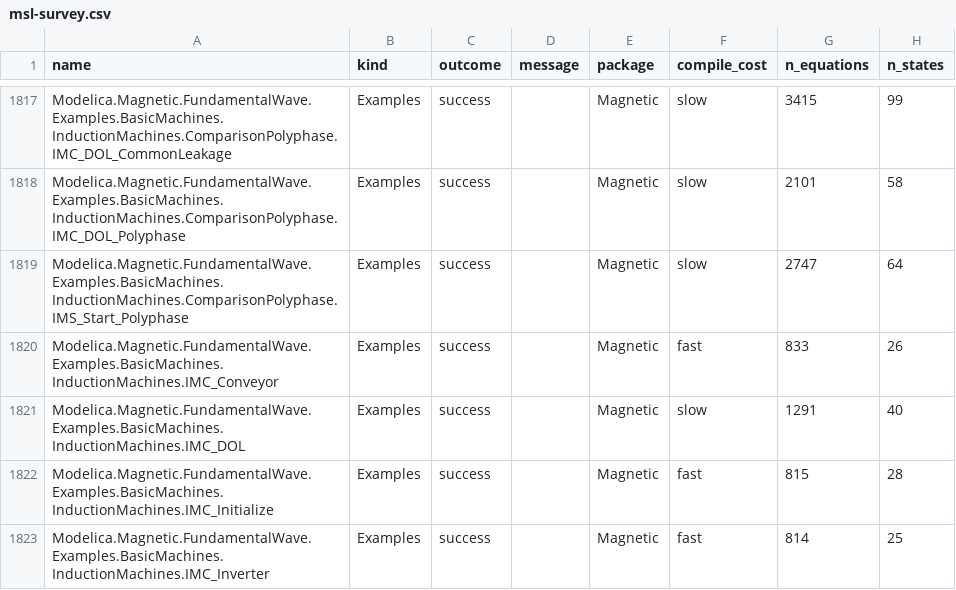
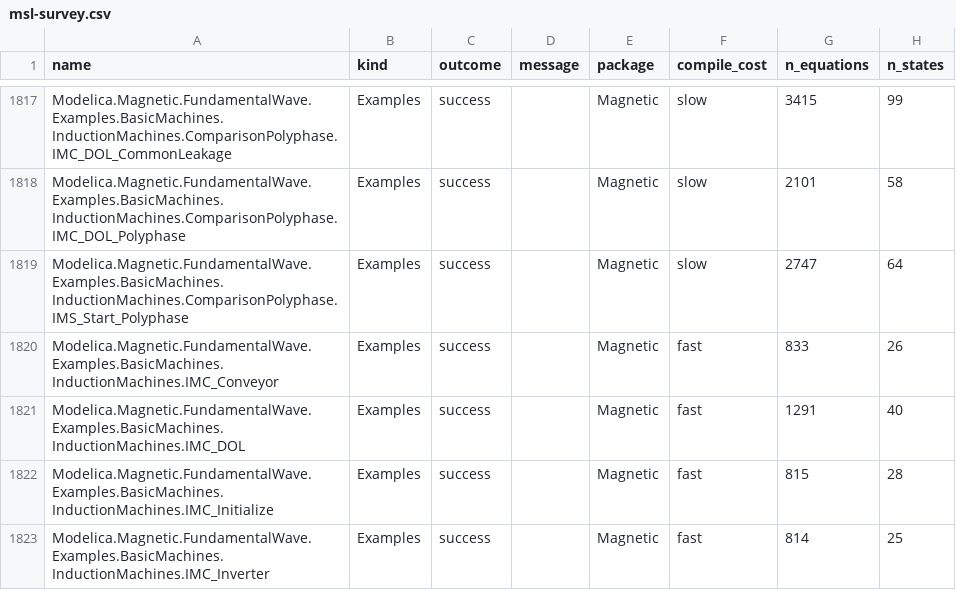
Before and after one commit to dougdew64/rumoca, a CSV file: hrw/docs/reports/msl-survey.csv, drawn as a sheet; only a part is shown, gaps mark what is left out; the diff covers the shown part only; the diff names each change by its address in the sheet, - before the commit and + after, or states it on an @@ line.

Commit message:
chore(hrw): regenerate the MSL survey against 0.10.4
The committed artifact was produced by Rumoca 0.9.20. Re-running the six-shard
survey on 0.10.4 moves no stable column across any of the 2,626 models: a
Compare-Object over every column except `compile_cost` and `message` -- the two
`long-runs.md` documents as unstable -- reports zero differences, and the
`outcomes` block is identical at 2,237 success, 182 failed:Flatten,
170 failed:ToDae, 20 failed:Instantiate and 17 failed:Typecheck.

The 22 changed rows are exactly the predicted noise: 16 `compile_cost`
slow/fast moves from running at a different shard count than the committed
artifact, and 6 `message` differences from the hash-ordered cyclic-dependency
chain of `upstream-issues.md` issue 3.

**Read this as "no gross behavioural change", not "nothing changed."** The
columns that would carry a change are coarse -- `ok` / `singular` /
`skipped:too-large` / `error` -- and 0.10.0's two-lane reduction
re-architecture falls inside the 0.9.20..0.10.4 interval, so identical values
across it are weaker evidence than they look.

`msl_roots` in the meta file degrades from the versioned library names to
`["msl"]`, a consequence of the deliberate one-root consolidation rather than
of the rebase. Recorded in `tech-debt.md` and not fixed here, so the artifact
and its own provenance stay in step.

Signed-off-by: dougdew64 <doug.dew@gmail.com>

```diff
--- a/hrw/docs/reports/msl-survey.csv
+++ b/hrw/docs/reports/msl-survey.csv
-F1821 (compile_cost): slow
+F1821 (compile_cost): fast
```
Also changed, not shown: 21 edited cells elsewhere in this file, 1 other file.
